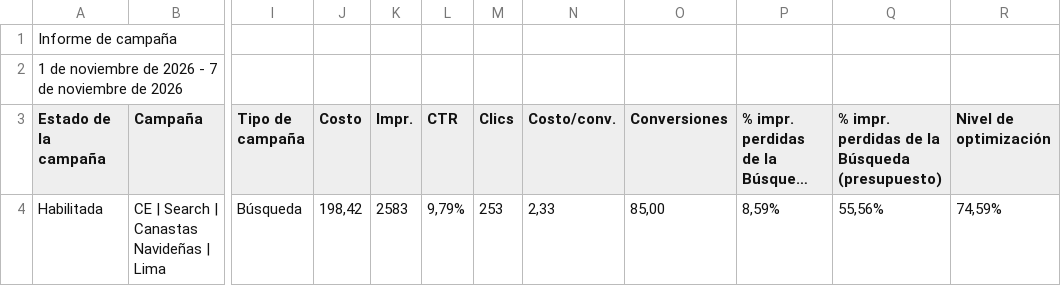
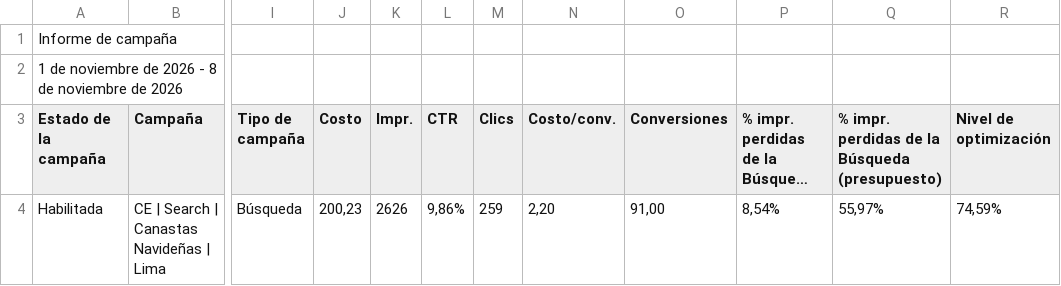
Before and after one commit to jorgeluis666/Hers, a CSV file: data/csv-backups/drive/Hers noviembre 2026.csv, drawn as a sheet; only a part is shown, gaps mark what is left out; long unchanged cells end in …; the diff names each change by its address in the sheet, - before the commit and + after, or states it on an @@ line.

```diff
--- a/data/csv-backups/drive/Hers noviembre 2026.csv
+++ b/data/csv-backups/drive/Hers noviembre 2026.csv
-A2 (Estado de la campaña): …2026 - 7 de noviembre…
+A2 (Estado de la campaña): …2026 - 8 de noviembre…
-J4 (Costo): 198,42
+J4 (Costo): 200,23
-K4 (Impr.): 2583
+K4 (Impr.): 2626
-L4 (CTR): 9,79%
+L4 (CTR): 9,86%
-M4 (Clics): 253
+M4 (Clics): 259
-N4 (Costo/conv.): 2,33
+N4 (Costo/conv.): 2,20
-O4 (Conversiones): 85,00
+O4 (Conversiones): 91,00
-P4: 8,59%
+P4: 8,54%
-Q4: 55,56%
+Q4: 55,97%
```
Also changed, not shown: data/csv-backups/keywords/Hers KW noviembre 2026.csv, 5 other files.
